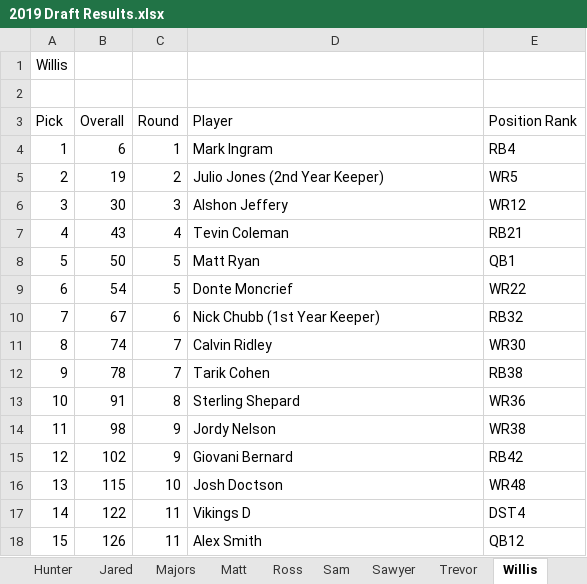
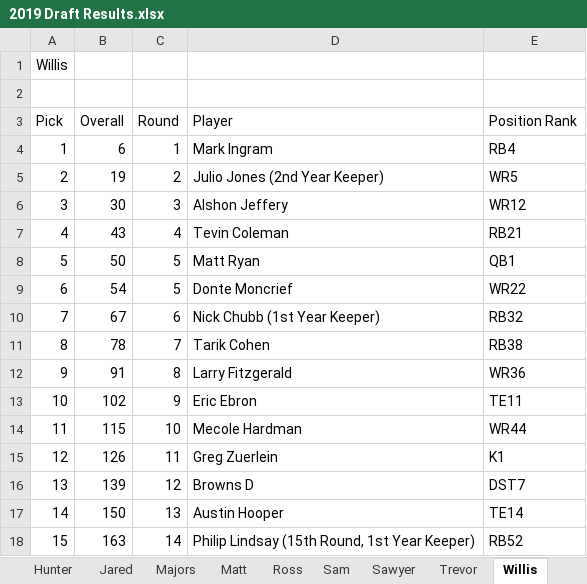
Before and after one commit to mcappleman/dke-fantasy-football, an Excel workbook: 2019 Draft Results.xlsx, sheet Willis, drawn as a sheet; values as stored, in another font and other column widths than the file's, no borders; the diff names each change by its address in the sheet, - before the commit and + after, or states it on an @@ line.

```diff
--- a/2019 Draft Results.xlsx (sheet Willis)
+++ b/2019 Draft Results.xlsx (sheet Willis)
-B11 (Overall): 74
+B11 (Overall): 78
-D11 (Player): Calvin Ridley
+D11 (Player): Tarik Cohen
-E11 (Position Rank): WR30
+E11 (Position Rank): RB38
-B12 (Overall): 78
+B12 (Overall): 91
-C12 (Round): 7
+C12 (Round): 8
-D12 (Player): Tarik Cohen
+D12 (Player): Larry Fitzgerald
-E12 (Position Rank): RB38
+E12 (Position Rank): WR36
-B13 (Overall): 91
+B13 (Overall): 102
-C13 (Round): 8
+C13 (Round): 9
-D13 (Player): Sterling Shepard
+D13 (Player): Eric Ebron
-E13 (Position Rank): WR36
+E13 (Position Rank): TE11
-B14 (Overall): 98
+B14 (Overall): 115
-C14 (Round): 9
+C14 (Round): 10
-D14 (Player): Jordy Nelson
+D14 (Player): Mecole Hardman
-E14 (Position Rank): WR38
+E14 (Position Rank): WR44
-B15 (Overall): 102
+B15 (Overall): 126
-C15 (Round): 9
+C15 (Round): 11
-D15 (Player): Giovani Bernard
+D15 (Player): Greg Zuerlein
-E15 (Position Rank): RB42
+E15 (Position Rank): K1
-B16 (Overall): 115
+B16 (Overall): 139
-C16 (Round): 10
+C16 (Round): 12
-D16 (Player): Josh Doctson
+D16 (Player): Browns D
-E16 (Position Rank): WR48
+E16 (Position Rank): DST7
-B17 (Overall): 122
+B17 (Overall): 150
-C17 (Round): 11
+C17 (Round): 13
-D17 (Player): Vikings D
+D17 (Player): Austin Hooper
-E17 (Position Rank): DST4
+E17 (Position Rank): TE14
-B18 (Overall): 126
+B18 (Overall): 163
-C18 (Round): 11
+C18 (Round): 14
-D18 (Player): Alex Smith
+D18 (Player): Philip Lindsay (15th Round, 1st Year Keeper)
-E18 (Position Rank): QB12
+E18 (Position Rank): RB52
```
Also changed, not shown: sheet All Picks, sheet Ean, sheet Jared, sheet Majors, sheet Matt, sheet Hunter, 6 more sheets, formulas that keep their value, hidden cells, 1 other file.
